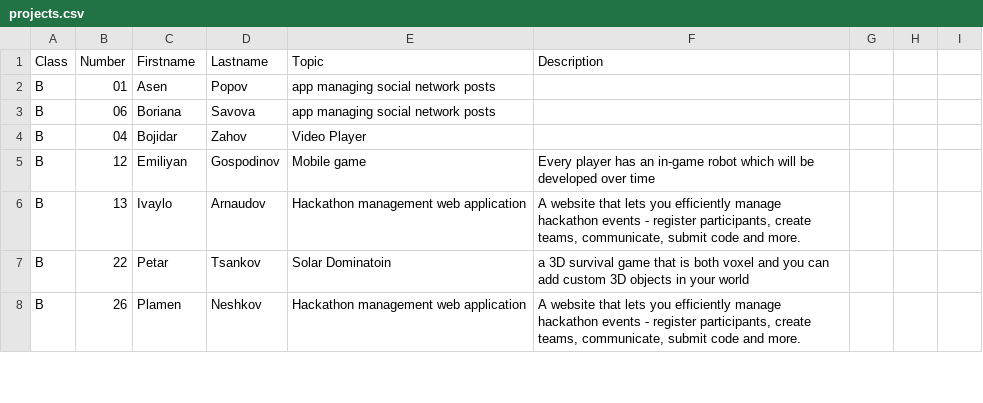
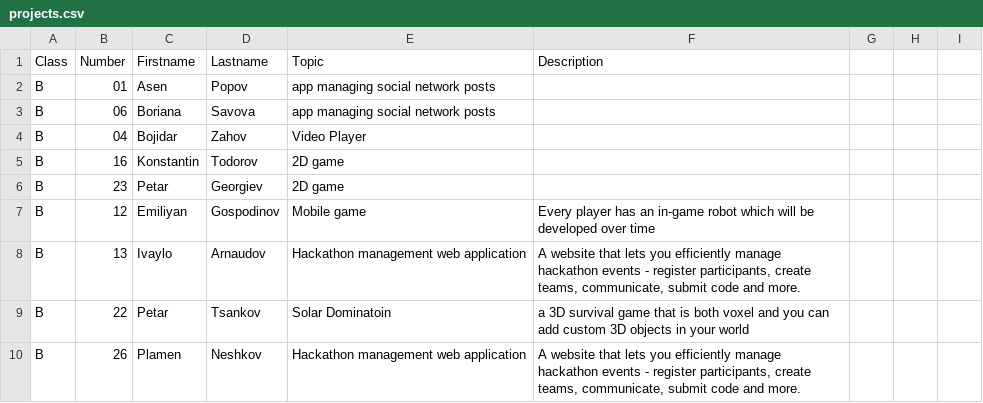
Before and after one commit to thebravoman/software_engineering_2015, a CSV file: c20/projects.csv, drawn as a sheet; only a part is shown; the diff names each change by its address in the sheet, - before the commit and + after, or states it on an @@ line.

Commit message:
adding missing Petar and Konstantin cuz they were deleted for some reason

```diff
--- a/c20/projects.csv
+++ b/c20/projects.csv
+row 5: B | 16 | Konstantin | Todorov | 2D game
+row 6: B | 23 | Petar | Georgiev | 2D game
```
